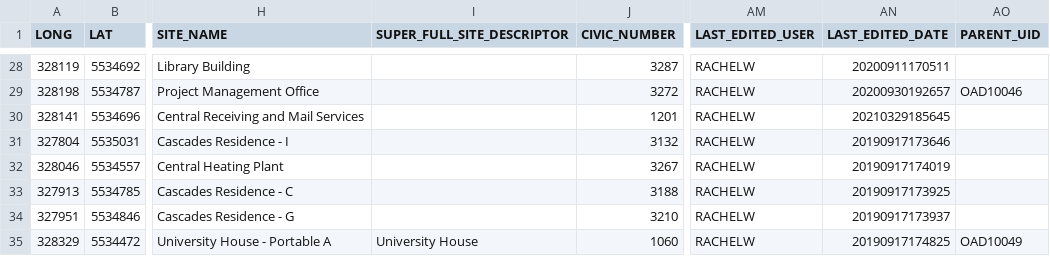
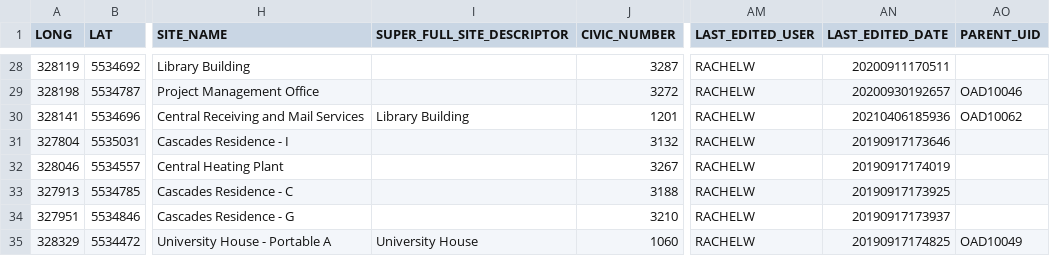
Before and after one commit to UBCGeodata/ubc-geospatial-opendata, a CSV file: ubco/locations/csv/ubco_address_full.csv, drawn as a sheet; only a part is shown, gaps mark what is left out; the diff names each change by its address in the sheet, - before the commit and + after, or states it on an @@ line.

```diff
--- a/ubco/locations/csv/ubco_address_full.csv
+++ b/ubco/locations/csv/ubco_address_full.csv
-I30 (SUPER_FULL_SITE_DESCRIPTOR): (empty)
+I30 (SUPER_FULL_SITE_DESCRIPTOR): Library Building
-AN30 (LAST_EDITED_DATE): 20210329185645
+AN30 (LAST_EDITED_DATE): 20210406185936
-AO30 (PARENT_UID): (empty)
+AO30 (PARENT_UID): OAD10062
```
Also changed, not shown: ubcv/locations/csv/ubcv_address.csv, ubcv/locations/csv/ubcv_address_mailing.csv, 8 other files.
